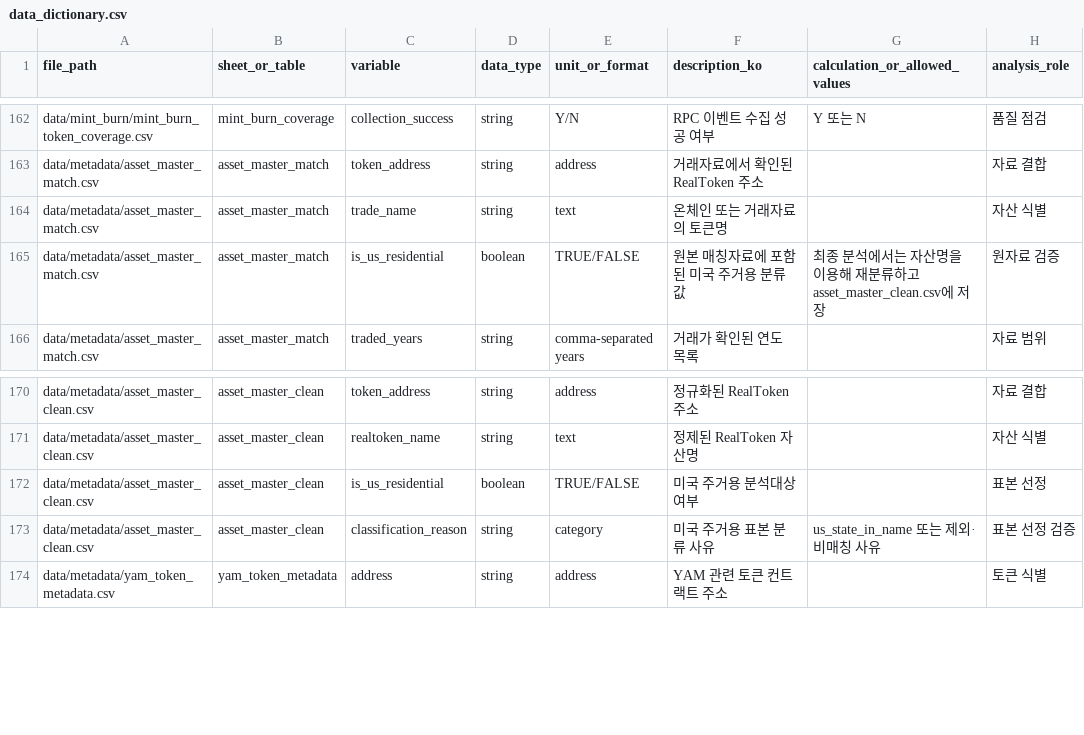
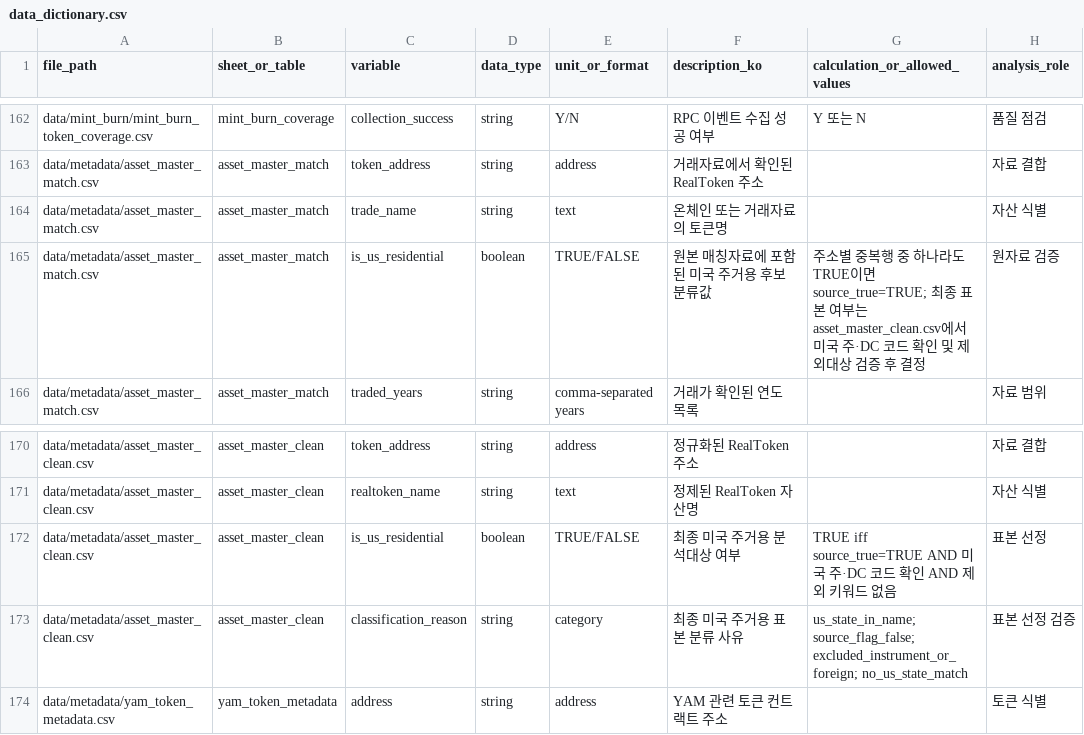
Before and after one commit to skywuju99/sto-reits-comparison-study-final, a CSV file: data/metadata/data_dictionary.csv, drawn as a sheet; only a part is shown, gaps mark what is left out.

Commit message:
Add files via upload

```diff
--- a/data/metadata/data_dictionary.csv
+++ b/data/metadata/data_dictionary.csv
@@ -164,3 +164,3 @@ data/metadata/asset_master_match.csv,asset_master_match,token_address,string,add
 data/metadata/asset_master_match.csv,asset_master_match,trade_name,string,text,온체인 또는 거래자료의 토큰명,,자산 식별
-data/metadata/asset_master_match.csv,asset_master_match,is_us_residential,boolean,TRUE/FALSE,원본 매칭자료에 포함된 미국 주거용 분류값,최종 분석에서는 자산명을 이용해 재분류하고 asset_master_clean.csv에 저장,원자료 검증
+data/metadata/asset_master_match.csv,asset_master_match,is_us_residential,boolean,TRUE/FALSE,원본 매칭자료에 포함된 미국 주거용 후보 분류값,주소별 중복행 중 하나라도 TRUE이면 source_true=TRUE; 최종 표본 여부는 asset_master_clean.csv에서 미국 주·DC 코드 확인 및 제외대상 검증 후 결정,원자료 검증
 data/metadata/asset_master_match.csv,asset_master_match,traded_years,string,comma-separated years,거래가 확인된 연도 목록,,자료 범위
@@ -171,4 +171,4 @@ data/metadata/asset_master_clean.csv,asset_master_clean,token_address,string,add
 data/metadata/asset_master_clean.csv,asset_master_clean,realtoken_name,string,text,정제된 RealToken 자산명,,자산 식별
-data/metadata/asset_master_clean.csv,asset_master_clean,is_us_residential,boolean,TRUE/FALSE,미국 주거용 분석대상 여부,,표본 선정
-data/metadata/asset_master_clean.csv,asset_master_clean,classification_reason,string,category,미국 주거용 표본 분류 사유,us_state_in_name 또는 제외·비매칭 사유,표본 선정 검증
+data/metadata/asset_master_clean.csv,asset_master_clean,is_us_residential,boolean,TRUE/FALSE,최종 미국 주거용 분석대상 여부,TRUE iff source_true=TRUE AND 미국 주·DC 코드 확인 AND 제외 키워드 없음,표본 선정
+data/metadata/asset_master_clean.csv,asset_master_clean,classification_reason,string,category,최종 미국 주거용 표본 분류 사유,us_state_in_name; source_flag_false; excluded_instrument_or_foreign; no_us_state_match,표본 선정 검증
 data/metadata/yam_token_metadata.csv,yam_token_metadata,address,string,address,YAM 관련 토큰 컨트랙트 주소,,토큰 식별
```
